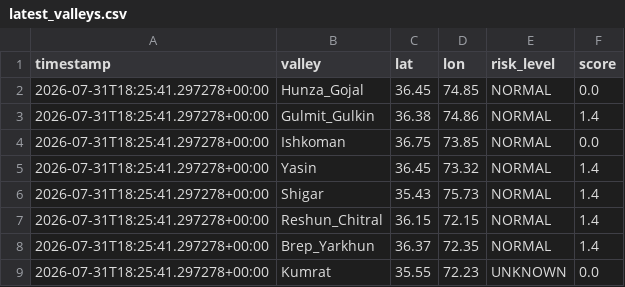
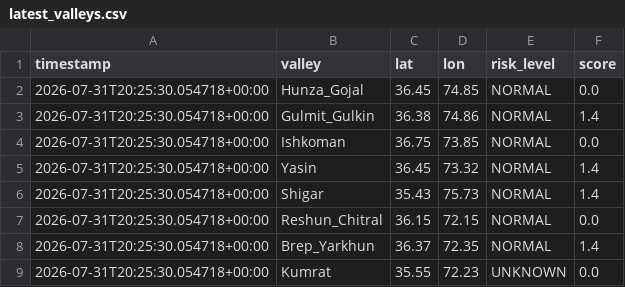
Before and after one commit to mirkhanzai/glacial-risk-watch-pakistan, a CSV file: data/latest_valleys.csv, drawn as a sheet.

```diff
--- a/data/latest_valleys.csv
+++ b/data/latest_valleys.csv
@@ -1,9 +1,9 @@
 timestamp,valley,lat,lon,risk_level,score
-2026-07-31T18:25:41.297278+00:00,Hunza_Gojal,36.45,74.85,NORMAL,0.0
-2026-07-31T18:25:41.297278+00:00,Gulmit_Gulkin,36.38,74.86,NORMAL,1.4
-2026-07-31T18:25:41.297278+00:00,Ishkoman,36.75,73.85,NORMAL,0.0
-2026-07-31T18:25:41.297278+00:00,Yasin,36.45,73.32,NORMAL,1.4
-2026-07-31T18:25:41.297278+00:00,Shigar,35.43,75.73,NORMAL,1.4
-2026-07-31T18:25:41.297278+00:00,Reshun_Chitral,36.15,72.15,NORMAL,1.4
-2026-07-31T18:25:41.297278+00:00,Brep_Yarkhun,36.37,72.35,NORMAL,1.4
-2026-07-31T18:25:41.297278+00:00,Kumrat,35.55,72.23,UNKNOWN,0.0
+2026-07-31T20:25:30.054718+00:00,Hunza_Gojal,36.45,74.85,NORMAL,0.0
+2026-07-31T20:25:30.054718+00:00,Gulmit_Gulkin,36.38,74.86,NORMAL,1.4
+2026-07-31T20:25:30.054718+00:00,Ishkoman,36.75,73.85,NORMAL,0.0
+2026-07-31T20:25:30.054718+00:00,Yasin,36.45,73.32,NORMAL,1.4
+2026-07-31T20:25:30.054718+00:00,Shigar,35.43,75.73,NORMAL,1.4
+2026-07-31T20:25:30.054718+00:00,Reshun_Chitral,36.15,72.15,NORMAL,0.0
+2026-07-31T20:25:30.054718+00:00,Brep_Yarkhun,36.37,72.35,NORMAL,1.4
+2026-07-31T20:25:30.054718+00:00,Kumrat,35.55,72.23,UNKNOWN,0.0
```
Also changed, not shown: data/history.csv, 1 other file.
